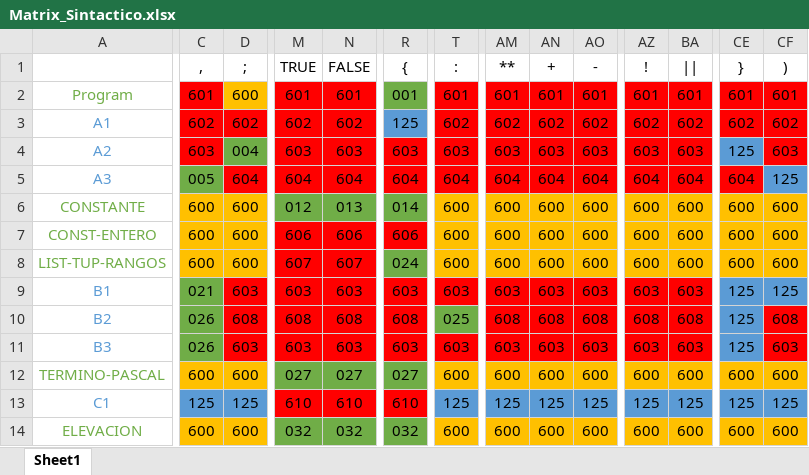
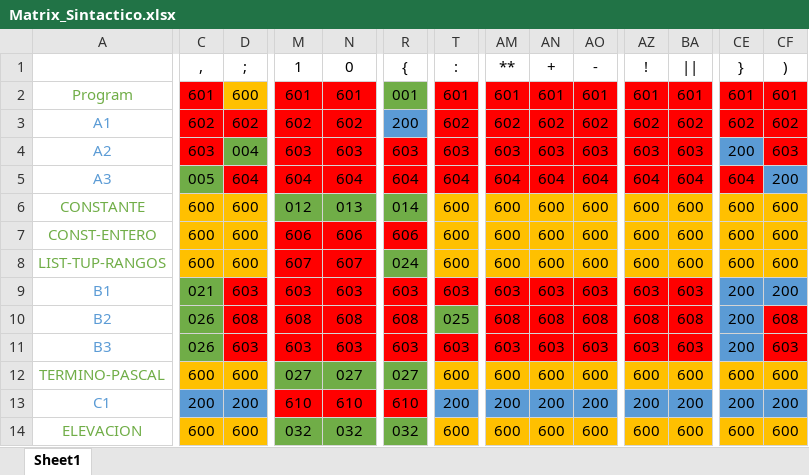
Before and after one commit to rennyjr98/Compiler, an Excel workbook: Compiler/build/classes/res/Matrix_Sintactico.xlsx, sheet Sheet1, drawn as a sheet; only a part is shown, gaps mark what is left out; values as stored, in another font and other column widths than the file's, no borders; the diff covers the shown part only; the diff names each change by its address in the sheet, - before the commit and + after, or states it on an @@ line.

```diff
--- a/Compiler/build/classes/res/Matrix_Sintactico.xlsx (sheet Sheet1)
+++ b/Compiler/build/classes/res/Matrix_Sintactico.xlsx (sheet Sheet1)
-M1: TRUE
+M1: 1
-N1: FALSE
+N1: 0
-R3 ({): 125
+R3 ({): 200
-CE4 (}): 125
+CE4 (}): 200
-CF5 ()): 125
+CF5 ()): 200
-CE9:CE11 (}): 125
+CE9:CE11 (}): 200
-CF9 ()): 125
+CF9 ()): 200
-C13 (,): 125
+C13 (,): 200
-D13 (;): 125
+D13 (;): 200
-T13 (:): 125
+T13 (:): 200
-AM13 (**): 125
+AM13 (**): 200
-AN13 (+): 125
+AN13 (+): 200
-AO13 (-): 125
+AO13 (-): 200
-AZ13 (!): 125
+AZ13 (!): 200
-BA13 (||): 125
+BA13 (||): 200
-CE13 (}): 125
+CE13 (}): 200
-CF13 ()): 125
+CF13 ()): 200
```
Also changed, not shown: 491 edited cells and cell formats elsewhere in this sheet, Compiler/src/res/Matrix_Sintactico.xlsx, 38 other files.
